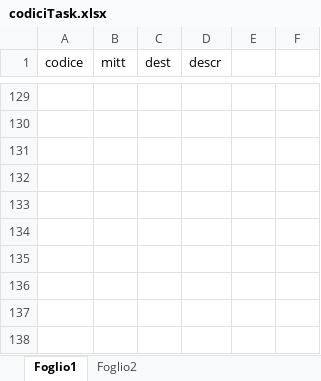
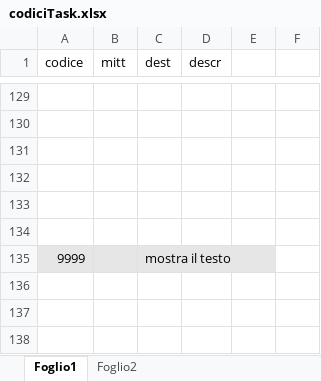
Before and after one commit to Talassi2f19/ProtezioneCivile, an Excel workbook: Assets/_Scenes/User/telefono/codiciTask.xlsx, sheet Foglio1, drawn as a sheet; only a part is shown, gaps mark what is left out; values as stored, in another font and other column widths than the file's, no borders; the diff names each change by its address in the sheet, - before the commit and + after, or states it on an @@ line.

```diff
--- a/Assets/_Scenes/User/telefono/codiciTask.xlsx (sheet Foglio1)
+++ b/Assets/_Scenes/User/telefono/codiciTask.xlsx (sheet Foglio1)
-row 135: (empty)
+row 135: 9999 |  | mostra il testo
-A135:C135 fill: none
+A135:C135 fill: #E7E6E6
```
Also changed, not shown: 7 other files.
